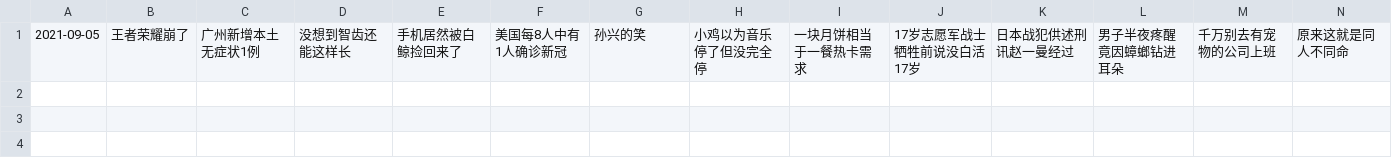
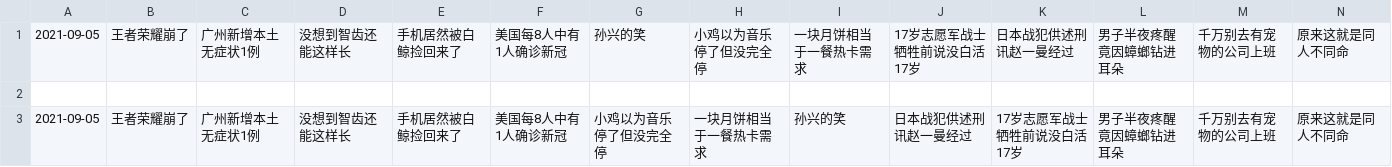
Before and after one commit to vmp65l3/weibo-hotrank, a CSV file: data/2021-09-05.csv, drawn as a sheet; only a part is shown; rows hold the shown columns only; the diff names each change by its address in the sheet, - before the commit and + after, or states it on an @@ line.

```diff
--- a/data/2021-09-05.csv
+++ b/data/2021-09-05.csv
+row 2: (empty)
+row 3: 2021-09-05 | 王者荣耀崩了 | 广州新增本土无症状1例 | 没想到智齿还能这样长 | 手机居然被白鲸捡回来了 | 美国每8人中有1人确诊新冠 | 小鸡以为音乐停了但没完全停 | 一块月饼相当于一餐热卡需求 | 孙兴的笑 | 日本战犯供述刑讯赵一曼经过 | 17岁志愿军战士牺牲前说没白活17岁 | 男子半夜疼醒竟因蟑螂钻进耳朵 | 千万别去有宠物的公司上班 | 原来这就是同人不同命
```
Also changed, not shown: 1 other file.
